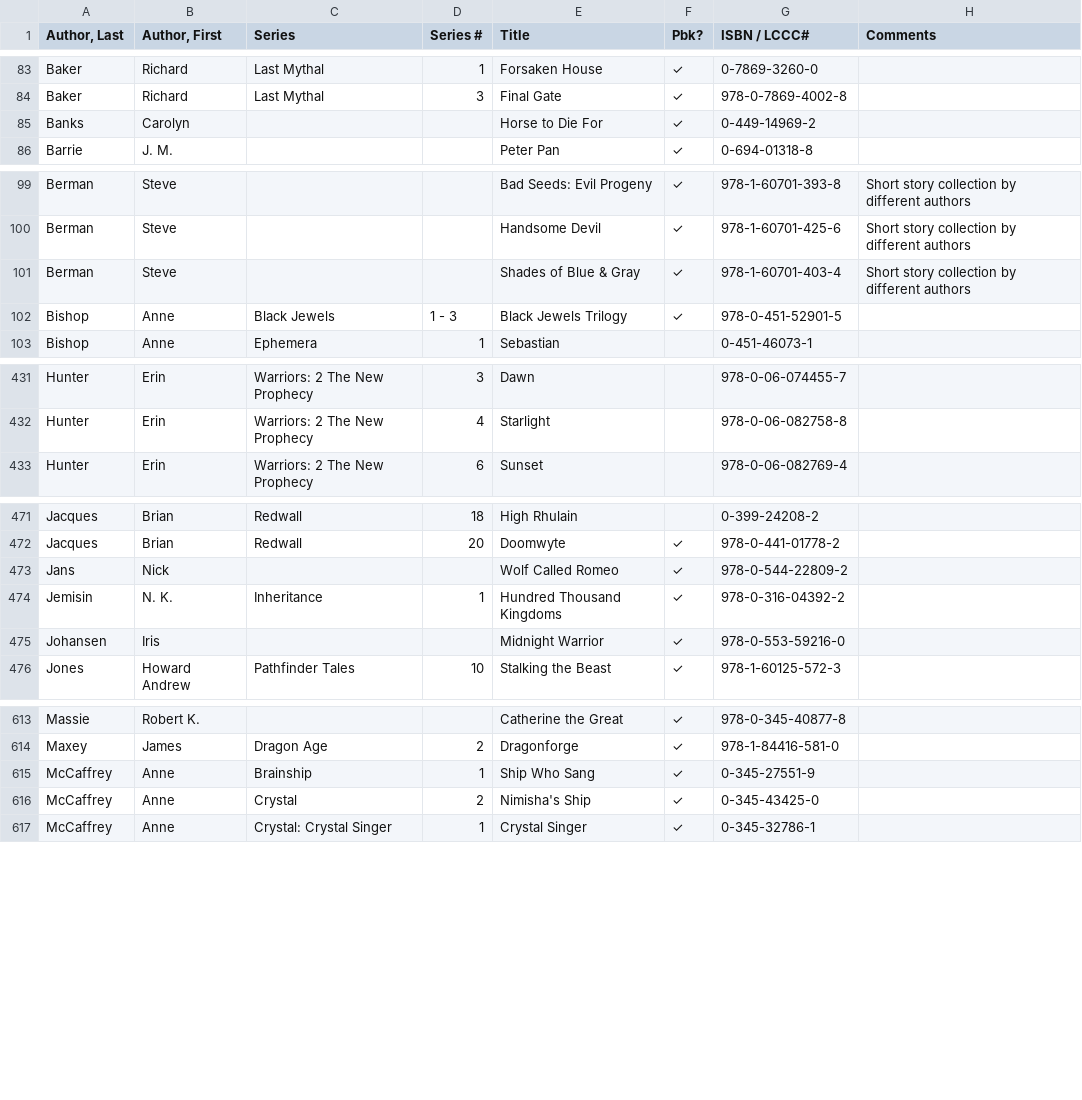
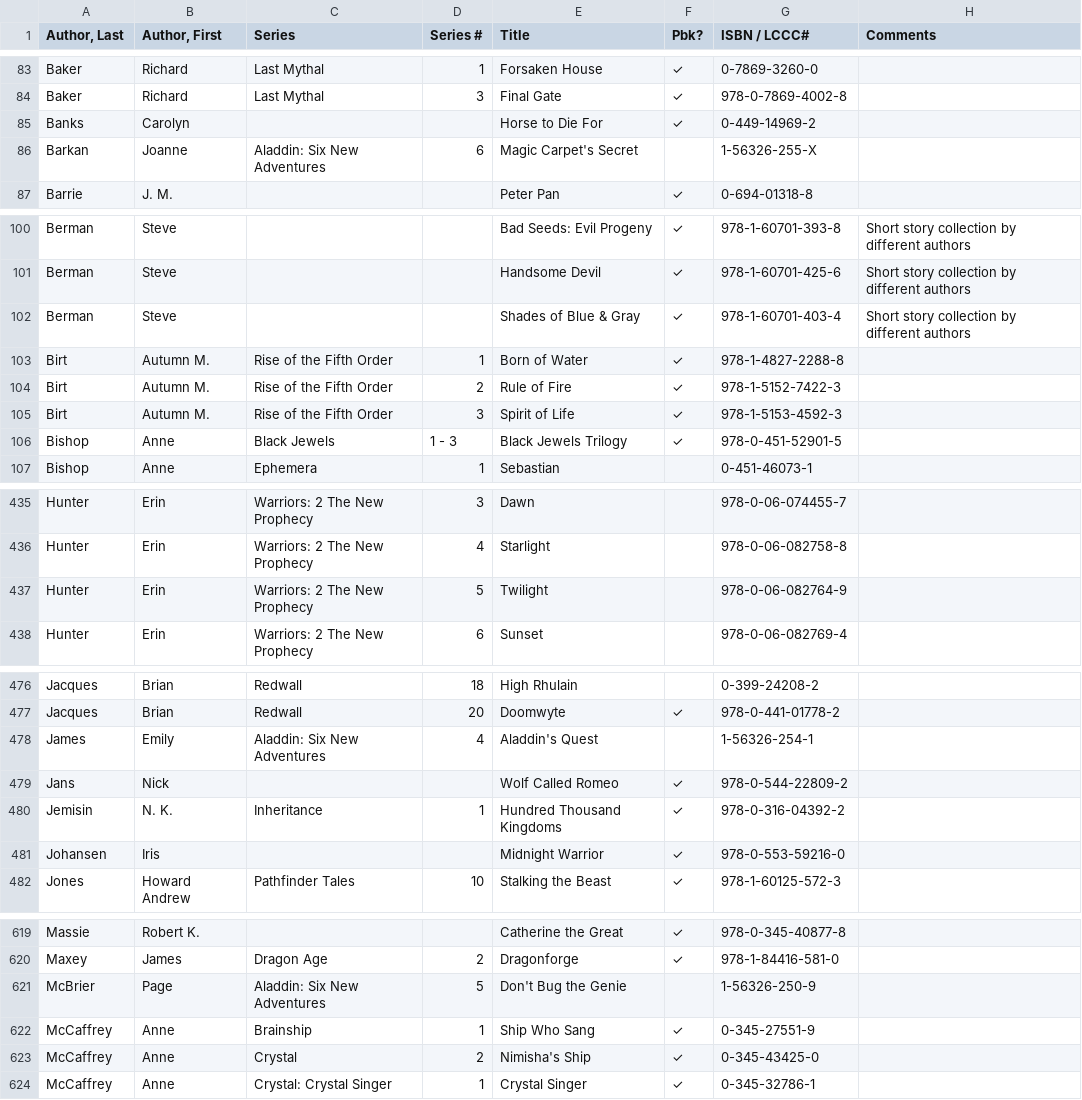
Before and after one commit to mymiller/books, a CSV file: mainShelves.csv, drawn as a sheet; only a part is shown, gaps mark what is left out; the diff covers the shown part only.

Commit message:
Latent books from the Whale of a Used Book Sale & some Amazon purchases

```diff
--- a/mainShelves.csv
+++ b/mainShelves.csv
@@ -85,2 +85,3 @@ Baker,Richard,Last Mythal,3,Final Gate,✓,978-0-7869-4002-8,
 Banks,Carolyn,,,Horse to Die For,✓,0-449-14969-2,
+Barkan,Joanne,Aladdin: Six New Adventures,6,Magic Carpet's Secret,,1-56326-255-X,
 Barrie,J. M.,,,Peter Pan,✓,0-694-01318-8,
@@ -101,2 +102,5 @@ Berman,Steve,,,Handsome Devil,✓,978-1-60701-425-6,Short story collection by di
 Berman,Steve,,,Shades of Blue & Gray,✓,978-1-60701-403-4,Short story collection by different authors
+Birt,Autumn M.,Rise of the Fifth Order,1,Born of Water,✓,978-1-4827-2288-8,
+Birt,Autumn M.,Rise of the Fifth Order,2,Rule of Fire,✓,978-1-5152-7422-3,
+Birt,Autumn M.,Rise of the Fifth Order,3,Spirit of Life,✓,978-1-5153-4592-3,
 Bishop,Anne,Black Jewels,1 - 3,Black Jewels Trilogy,✓,978-0-451-52901-5,
@@ -432,2 +436,3 @@ Hunter,Erin,Warriors: 2 The New Prophecy,3,Dawn,,978-0-06-074455-7,
 Hunter,Erin,Warriors: 2 The New Prophecy,4,Starlight,,978-0-06-082758-8,
+Hunter,Erin,Warriors: 2 The New Prophecy,5,Twilight,,978-0-06-082764-9,
 Hunter,Erin,Warriors: 2 The New Prophecy,6,Sunset,,978-0-06-082769-4,
@@ -472,2 +477,3 @@ Jacques,Brian,Redwall,18,High Rhulain,,0-399-24208-2,
 Jacques,Brian,Redwall,20,Doomwyte,✓,978-0-441-01778-2,
+James,Emily,Aladdin: Six New Adventures,4,Aladdin's Quest,,1-56326-254-1,
 Jans,Nick,,,Wolf Called Romeo,✓,978-0-544-22809-2,
@@ -614,2 +620,3 @@ Massie,Robert K.,,,Catherine the Great,✓,978-0-345-40877-8,
 Maxey,James,Dragon Age,2,Dragonforge,✓,978-1-84416-581-0,
+McBrier,Page,Aladdin: Six New Adventures,5,Don't Bug the Genie,,1-56326-250-9,
 McCaffrey,Anne,Brainship,1,Ship Who Sang,✓,0-345-27551-9,
```
Also changed, not shown: 3 added rows elsewhere in this file.
